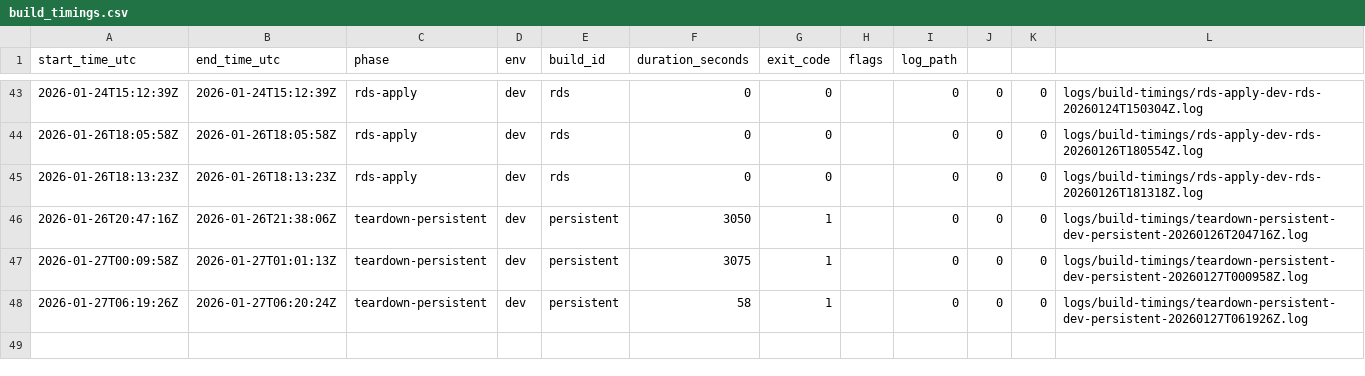
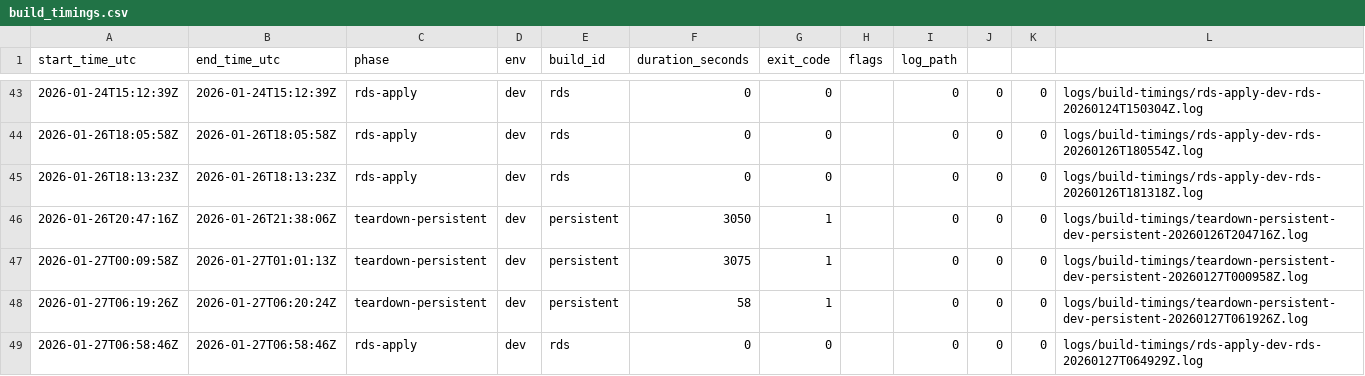
Before and after one commit to mikeybeezy/goldenpath-idp-infra, a CSV file: environments/development/latest/build_timings.csv, drawn as a sheet; only a part is shown, gaps mark what is left out; the diff names each change by its address in the sheet, - before the commit and + after, or states it on an @@ line.

Commit message:
chore(registry): record rds-apply for dev build rds
Duration: 0s
Exit Code: 0
Resources: +0 ~0 -0
Log: logs/build-timings/rds-apply-dev-rds-20260127T064929Z.log

```diff
--- a/environments/development/latest/build_timings.csv
+++ b/environments/development/latest/build_timings.csv
+row 49: 2026-01-27T06:58:46Z | 2026-01-27T06:58:46Z | rds-apply | dev | rds | 0 | 0 |  | 0 | 0 | 0 | logs/build-timings/rds-apply-dev-rds-20260127T064929Z.log
```
